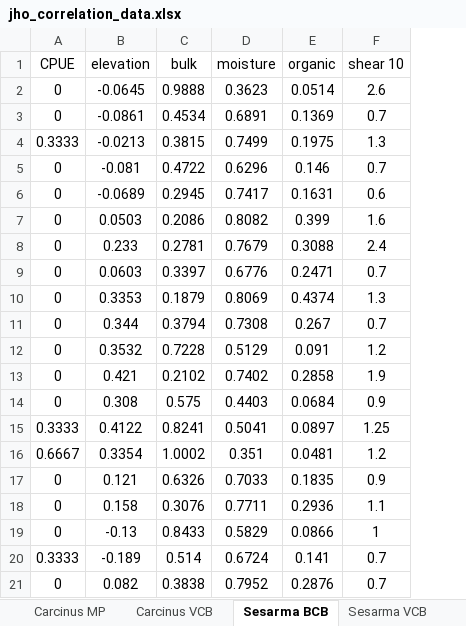
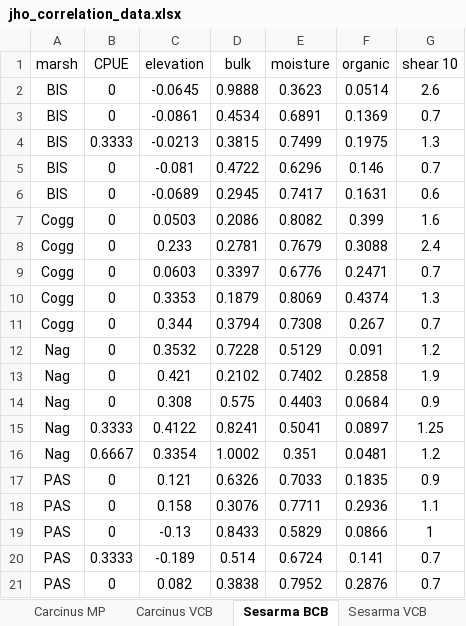
Before and after one commit to jhollist/crabs, an Excel workbook: data/jho_correlation_data.xlsx, sheet Sesarma BCB, drawn as a sheet; values as stored, in another font and other column widths than the file's, no borders; the diff names each change by its address in the sheet, - before the commit and + after, or states it on an @@ line.

```diff
--- a/data/jho_correlation_data.xlsx (sheet Sesarma BCB)
+++ b/data/jho_correlation_data.xlsx (sheet Sesarma BCB)
+column A (marsh), rows 2-21: BIS | BIS | BIS | BIS | BIS | Cogg | Cogg | Cogg | Cogg | Cogg | Nag | Nag | Nag | Nag | Nag | PAS | PAS | PAS | PAS | PAS
```
Also changed, not shown: sheet Burrows MP, sheet Carcinus BCB, sheet Uca BCB, sheet Burrows BCB, sheet Sesarma VCB, sheet Carcinus VCB, 6 more sheets, 2 other files.
